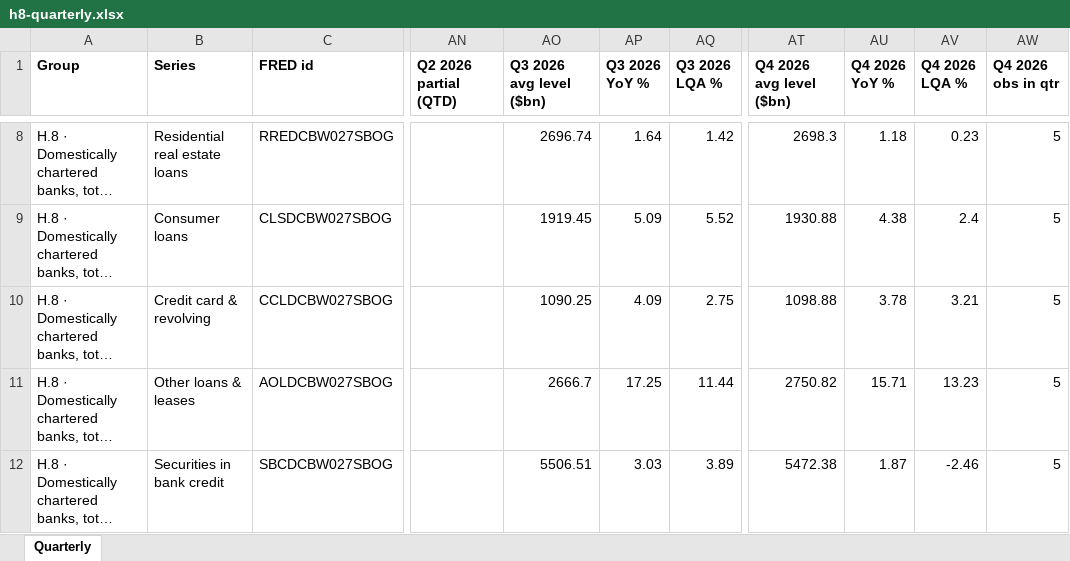
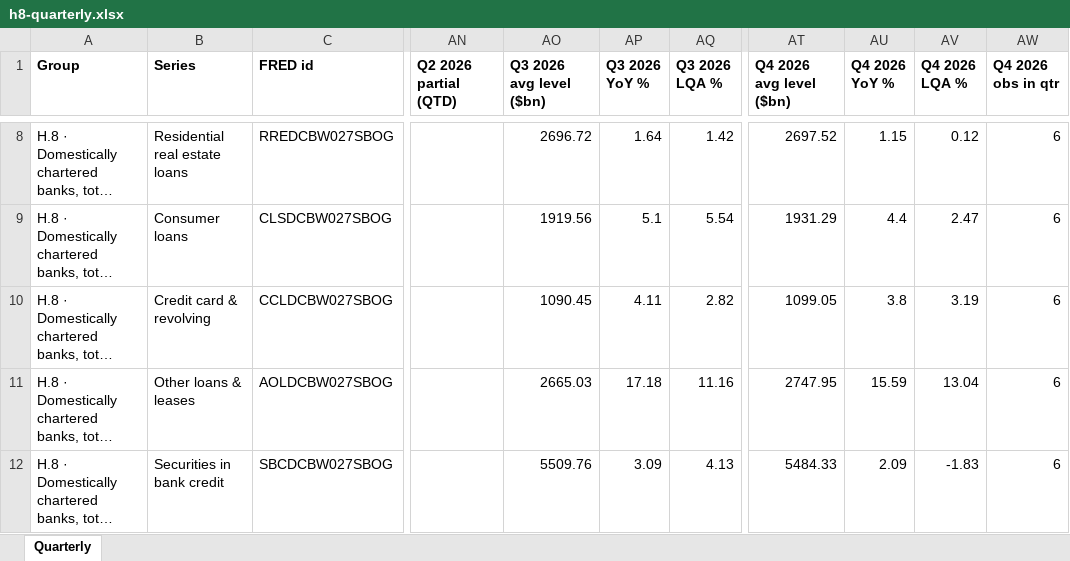
Before and after one commit to ehines12/research-hub, an Excel workbook: data/h8-quarterly.xlsx, sheet Quarterly, drawn as a sheet; only a part is shown, gaps mark what is left out; long unchanged cells end in …; values as stored, in another font and other column widths than the file's, no borders; the diff covers the shown part only; the diff names each change by its address in the sheet, - before the commit and + after, or states it on an @@ line.

```diff
--- a/data/h8-quarterly.xlsx (sheet Quarterly)
+++ b/data/h8-quarterly.xlsx (sheet Quarterly)
-AO8 (Q3 2026 avg level ($bn)): 2696.74
+AO8 (Q3 2026 avg level ($bn)): 2696.72
-AT8 (Q4 2026 avg level ($bn)): 2698.3
+AT8 (Q4 2026 avg level ($bn)): 2697.52
-AU8 (Q4 2026 YoY %): 1.18
+AU8 (Q4 2026 YoY %): 1.15
-AV8 (Q4 2026 LQA %): 0.23
+AV8 (Q4 2026 LQA %): 0.12
-AW8:AW12 (Q4 2026 obs in qtr): 5
+AW8:AW12 (Q4 2026 obs in qtr): 6
-AO9 (Q3 2026 avg level ($bn)): 1919.45
+AO9 (Q3 2026 avg level ($bn)): 1919.56
-AP9 (Q3 2026 YoY %): 5.09
+AP9 (Q3 2026 YoY %): 5.1
-AQ9 (Q3 2026 LQA %): 5.52
+AQ9 (Q3 2026 LQA %): 5.54
-AT9 (Q4 2026 avg level ($bn)): 1930.88
+AT9 (Q4 2026 avg level ($bn)): 1931.29
-AU9 (Q4 2026 YoY %): 4.38
+AU9 (Q4 2026 YoY %): 4.4
-AV9 (Q4 2026 LQA %): 2.4
+AV9 (Q4 2026 LQA %): 2.47
-AO10 (Q3 2026 avg level ($bn)): 1090.25
+AO10 (Q3 2026 avg level ($bn)): 1090.45
-AP10 (Q3 2026 YoY %): 4.09
+AP10 (Q3 2026 YoY %): 4.11
-AQ10 (Q3 2026 LQA %): 2.75
+AQ10 (Q3 2026 LQA %): 2.82
-AT10 (Q4 2026 avg level ($bn)): 1098.88
+AT10 (Q4 2026 avg level ($bn)): 1099.05
-AU10 (Q4 2026 YoY %): 3.78
+AU10 (Q4 2026 YoY %): 3.8
-AV10 (Q4 2026 LQA %): 3.21
+AV10 (Q4 2026 LQA %): 3.19
-AO11 (Q3 2026 avg level ($bn)): 2666.7
+AO11 (Q3 2026 avg level ($bn)): 2665.03
-AP11 (Q3 2026 YoY %): 17.25
+AP11 (Q3 2026 YoY %): 17.18
-AQ11 (Q3 2026 LQA %): 11.44
+AQ11 (Q3 2026 LQA %): 11.16
-AT11 (Q4 2026 avg level ($bn)): 2750.82
+AT11 (Q4 2026 avg level ($bn)): 2747.95
-AU11 (Q4 2026 YoY %): 15.71
+AU11 (Q4 2026 YoY %): 15.59
-AV11 (Q4 2026 LQA %): 13.23
+AV11 (Q4 2026 LQA %): 13.04
-AO12 (Q3 2026 avg level ($bn)): 5506.51
+AO12 (Q3 2026 avg level ($bn)): 5509.76
-AP12 (Q3 2026 YoY %): 3.03
+AP12 (Q3 2026 YoY %): 3.09
-AQ12 (Q3 2026 LQA %): 3.89
+AQ12 (Q3 2026 LQA %): 4.13
-AT12 (Q4 2026 avg level ($bn)): 5472.38
+AT12 (Q4 2026 avg level ($bn)): 5484.33
-AU12 (Q4 2026 YoY %): 1.87
+AU12 (Q4 2026 YoY %): 2.09
-AV12 (Q4 2026 LQA %): -2.46
+AV12 (Q4 2026 LQA %): -1.83
```
Also changed, not shown: 237 edited cells elsewhere in this sheet, data/company-CNS-monthly-flows.xlsx, data/h8-growth5y.xlsx, 14 other files.
